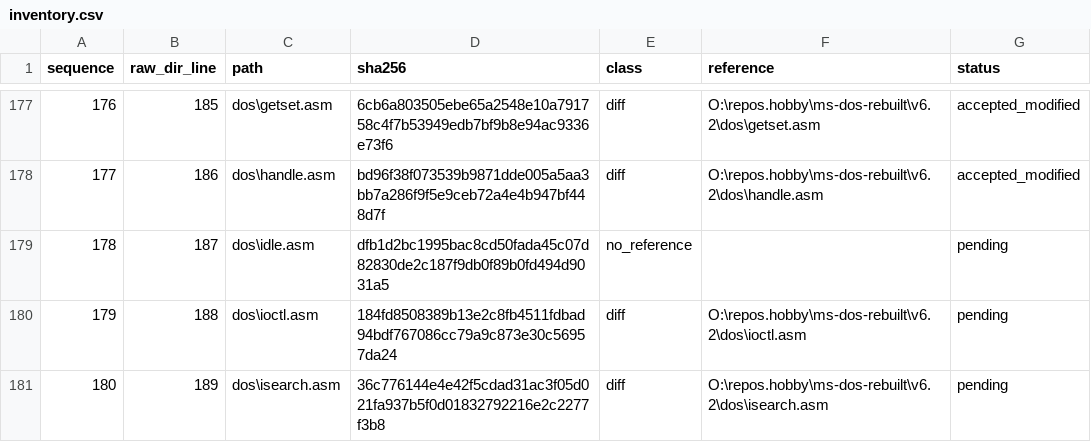
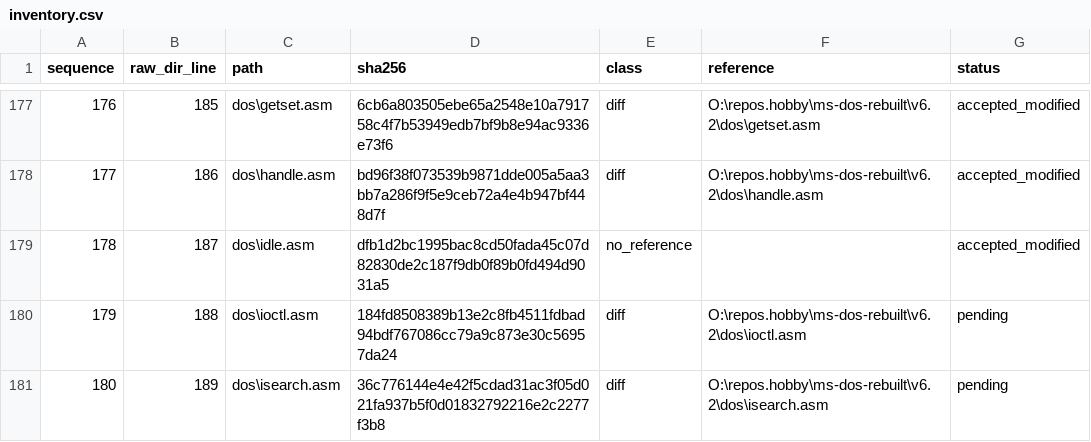
Before and after one commit to cshaxu/ms-dos-rebuilt, a CSV file: v7.00.950/extras/docs/etc/T25/inventory.csv, drawn as a sheet; only a part is shown, gaps mark what is left out.

```diff
--- a/v7.00.950/extras/docs/etc/T25/inventory.csv
+++ b/v7.00.950/extras/docs/etc/T25/inventory.csv
@@ -178,3 +178,3 @@ sequence,raw_dir_line,path,sha256,class,reference,status
 177,186,dos\handle.asm,bd96f38f073539b9871dde005a5aa3bb7a286f9f5e9ceb72a4e4b947bf448d7f,diff,O:\repos.hobby\ms-dos-rebuilt\v6.2\dos\handle.asm,accepted_modified
-178,187,dos\idle.asm,dfb1d2bc1995bac8cd50fada45c07d82830de2c187f9db0f89b0fd494d9031a5,no_reference,,pending
+178,187,dos\idle.asm,dfb1d2bc1995bac8cd50fada45c07d82830de2c187f9db0f89b0fd494d9031a5,no_reference,,accepted_modified
 179,188,dos\ioctl.asm,184fd8508389b13e2c8fb4511fdbad94bdf767086cc79a9c873e30c56957da24,diff,O:\repos.hobby\ms-dos-rebuilt\v6.2\dos\ioctl.asm,pending
```
Also changed, not shown: v7.00.950/extras/docs/etc/T25/reviewed.csv, 6 other files.
